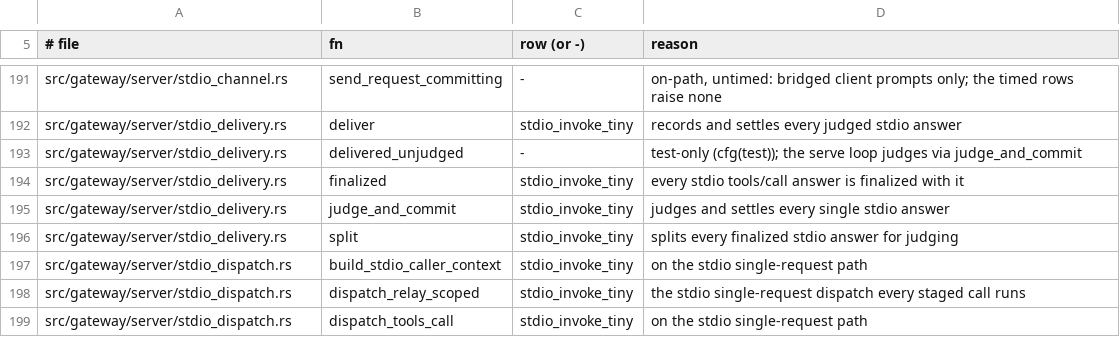
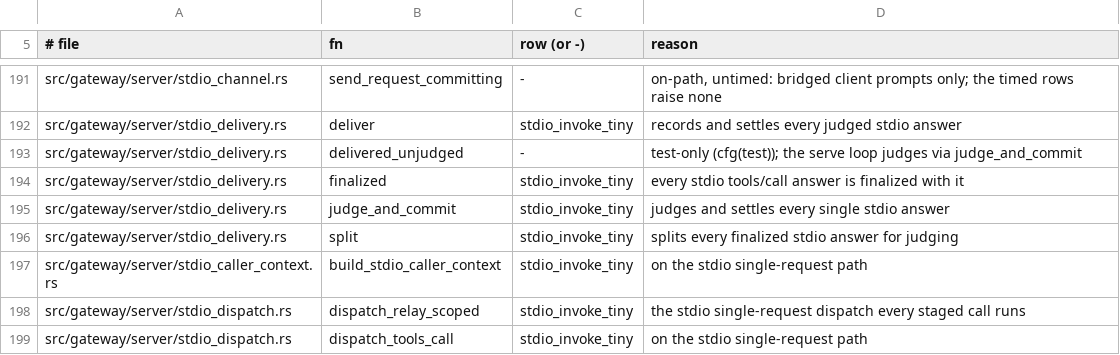
Before and after one commit to MikkoParkkola/mcp-gateway, a TSV file: docs/internal/perf/per_call_stages_stdio.tsv, drawn as a sheet; only a part is shown, gaps mark what is left out.

```diff
--- a/docs/internal/perf/per_call_stages_stdio.tsv
+++ b/docs/internal/perf/per_call_stages_stdio.tsv
@@ -196,3 +196,3 @@ src/gateway/server/stdio_delivery.rs	judge_and_commit	stdio_invoke_tiny	judges a
 src/gateway/server/stdio_delivery.rs	split	stdio_invoke_tiny	splits every finalized stdio answer for judging
-src/gateway/server/stdio_dispatch.rs	build_stdio_caller_context	stdio_invoke_tiny	on the stdio single-request path
+src/gateway/server/stdio_caller_context.rs	build_stdio_caller_context	stdio_invoke_tiny	on the stdio single-request path
 src/gateway/server/stdio_dispatch.rs	dispatch_relay_scoped	stdio_invoke_tiny	the stdio single-request dispatch every staged call runs
```
Also changed, not shown: docs/release/v4.0.0-critical-functions.tsv, 4 other files.
